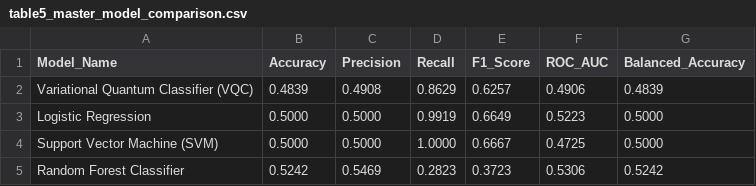
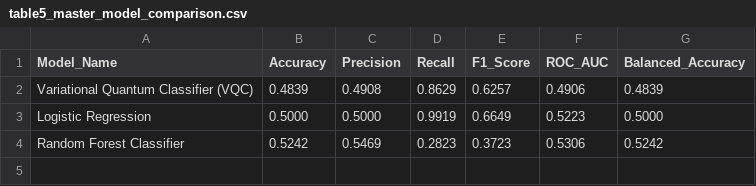
Before and after one commit to kishorvangapandu82-bit/quantum_project, a CSV file: results/tables/table5_master_model_comparison.csv, drawn as a sheet.

```diff
--- a/results/tables/table5_master_model_comparison.csv
+++ b/results/tables/table5_master_model_comparison.csv
@@ -3,3 +3,2 @@ Variational Quantum Classifier (VQC),0.4839,0.4908,0.8629,0.6257,0.4906,0.4839
 Logistic Regression,0.5000,0.5000,0.9919,0.6649,0.5223,0.5000
-Support Vector Machine (SVM),0.5000,0.5000,1.0000,0.6667,0.4725,0.5000
 Random Forest Classifier,0.5242,0.5469,0.2823,0.3723,0.5306,0.5242
```
Also changed, not shown: results/tables/table6_mcnemar_test.csv, 40 other files.
